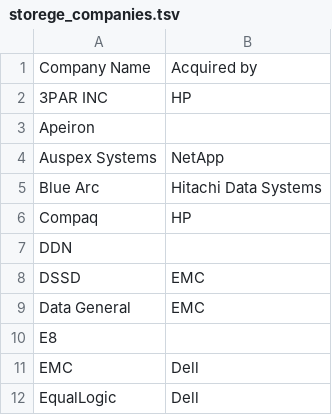
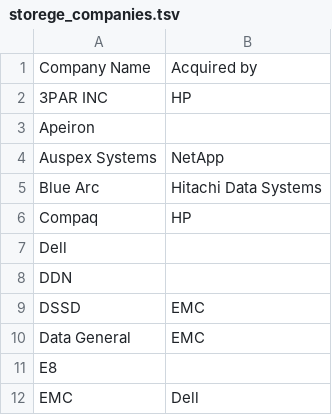
Before and after one commit to hiroyuki-sato/notebook, a TSV file: storege_companies.tsv, drawn as a sheet; only a part is shown; the shorter side is filled out with more unchanged rows.

Commit message:
Add Dell

```diff
--- a/storege_companies.tsv
+++ b/storege_companies.tsv
@@ -6,2 +6,3 @@ Blue Arc	Hitachi Data Systems
 Compaq	HP
+Dell	
 DDN	
```
